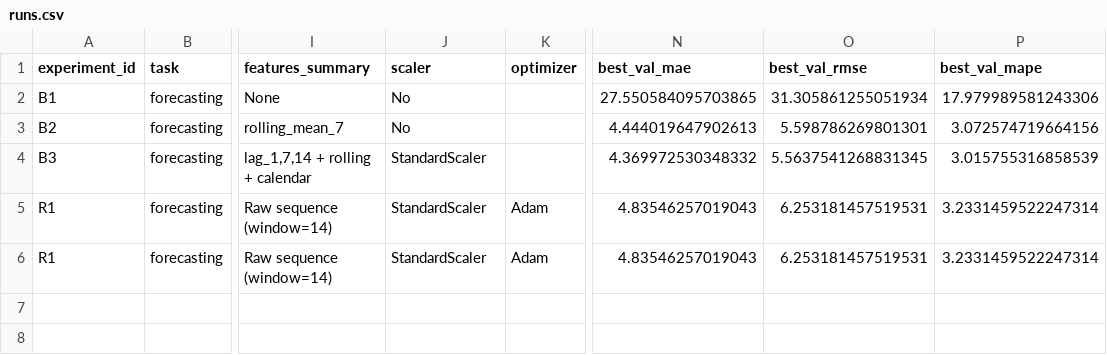
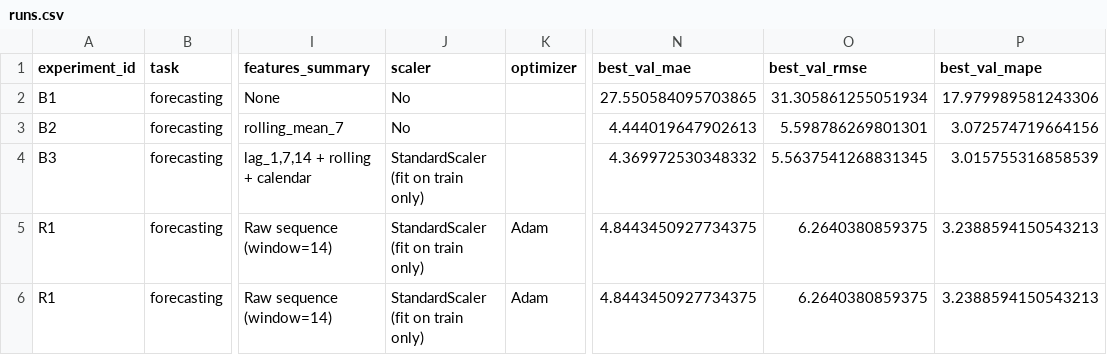
Before and after one commit to YaroslavChernetsov/mirea-aie-2025---05-22, a CSV file: homeworks/HW12/artifacts/runs.csv, drawn as a sheet; only a part is shown, gaps mark what is left out; the diff names each change by its address in the sheet, - before the commit and + after, or states it on an @@ line.

```diff
--- a/homeworks/HW12/artifacts/runs.csv
+++ b/homeworks/HW12/artifacts/runs.csv
-J4:J6 (scaler): StandardScaler
+J4:J6 (scaler): StandardScaler (fit on train only)
-N5:N6 (best_val_mae): 4.83546257019043
+N5:N6 (best_val_mae): 4.8443450927734375
-O5:O6 (best_val_rmse): 6.253181457519531
+O5:O6 (best_val_rmse): 6.2640380859375
-P5:P6 (best_val_mape): 3.2331459522247314
+P5:P6 (best_val_mape): 3.2388594150543213
```
Also changed, not shown: homeworks/HW10-11/artifacts/runs.csv, 14 other files.
